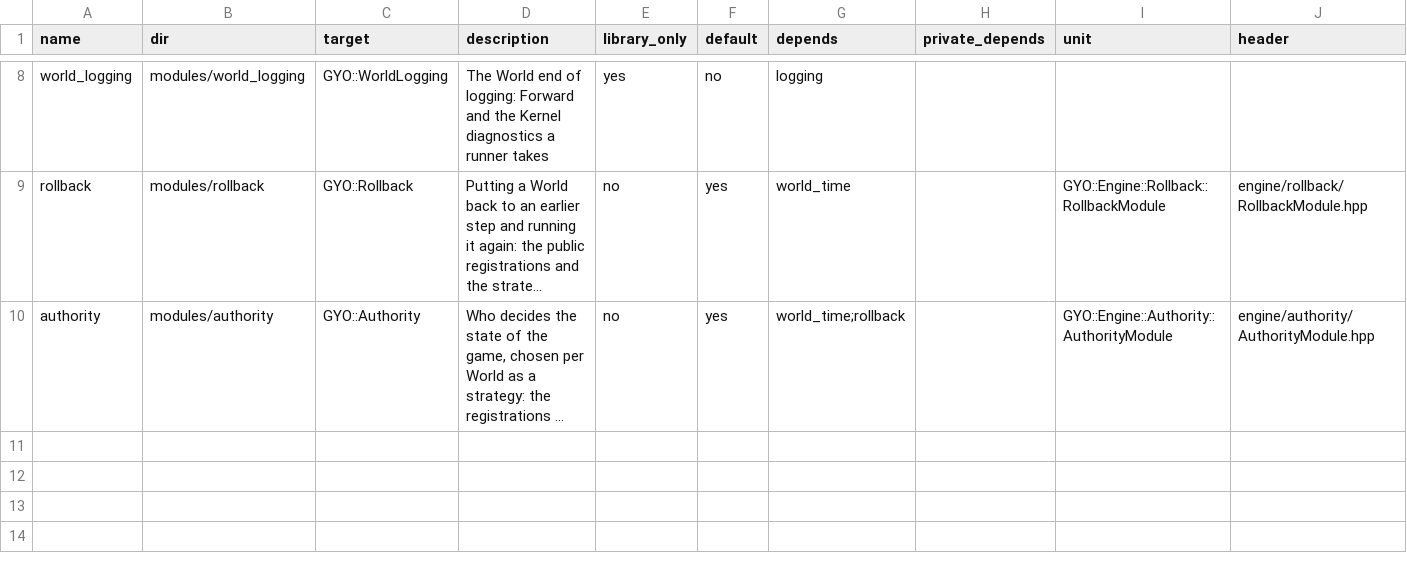
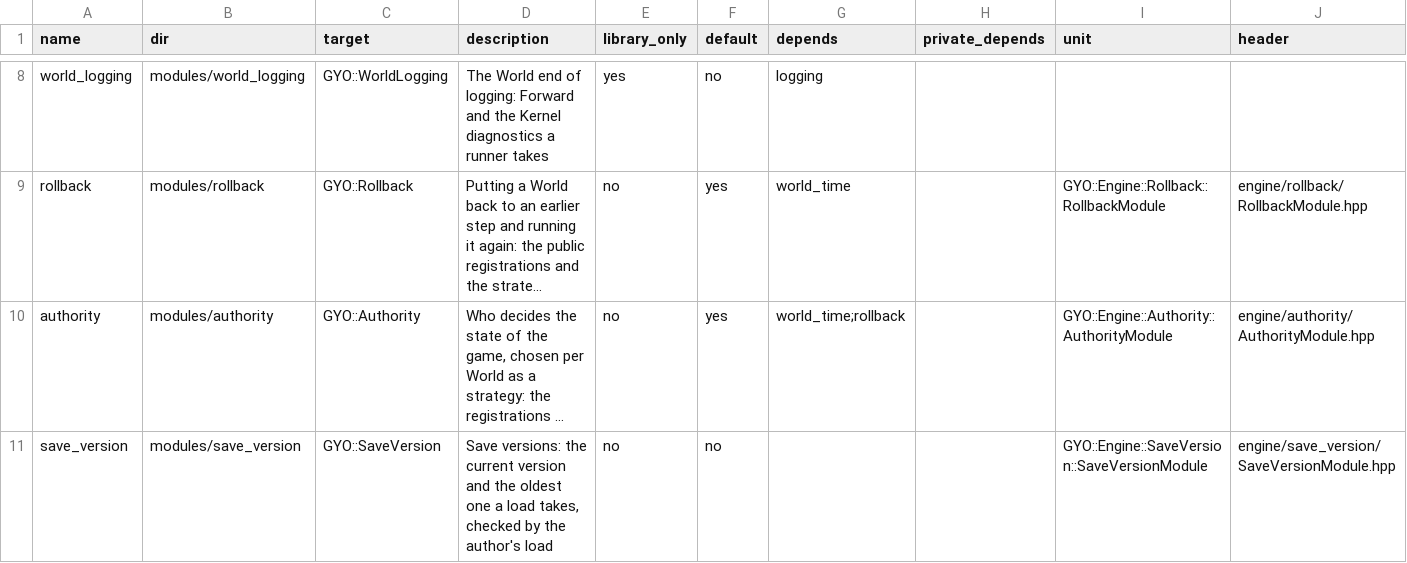
Before and after one commit to yojinn-io/GYO-Engine, a CSV file: config/modules.csv, drawn as a sheet; only a part is shown, gaps mark what is left out; long unchanged cells end in …; the diff names each change by its address in the sheet, - before the commit and + after, or states it on an @@ line.

```diff
--- a/config/modules.csv
+++ b/config/modules.csv
+row 11: save_version | modules/save_version | GYO::SaveVersion | Save versions: the current version and the oldest one a load takes, checked by the author's load | no | no |  |  | GYO::Engine::SaveVersion::SaveVersionModule | engine/save_version/SaveVersionModule.hpp
```
Also changed, not shown: 19 other files.
